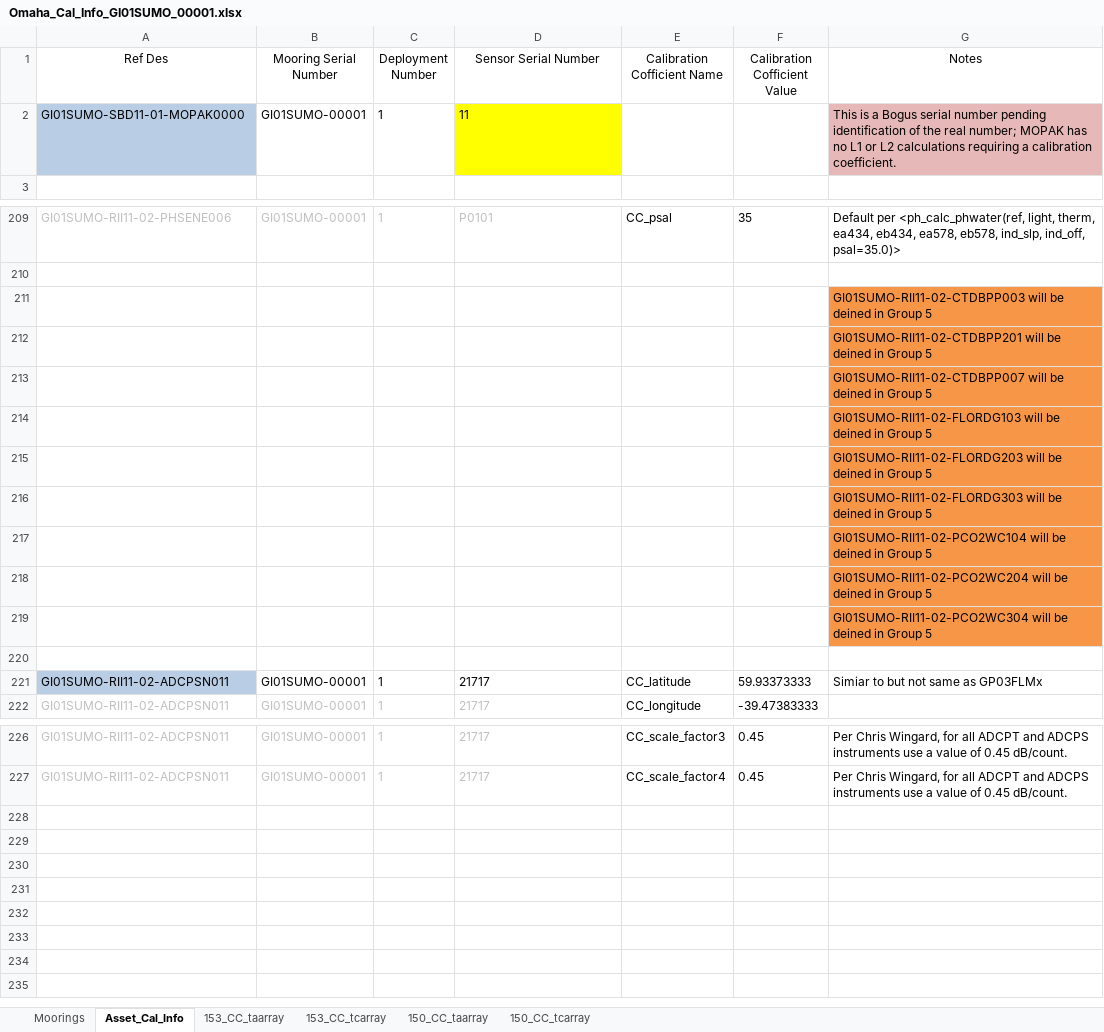
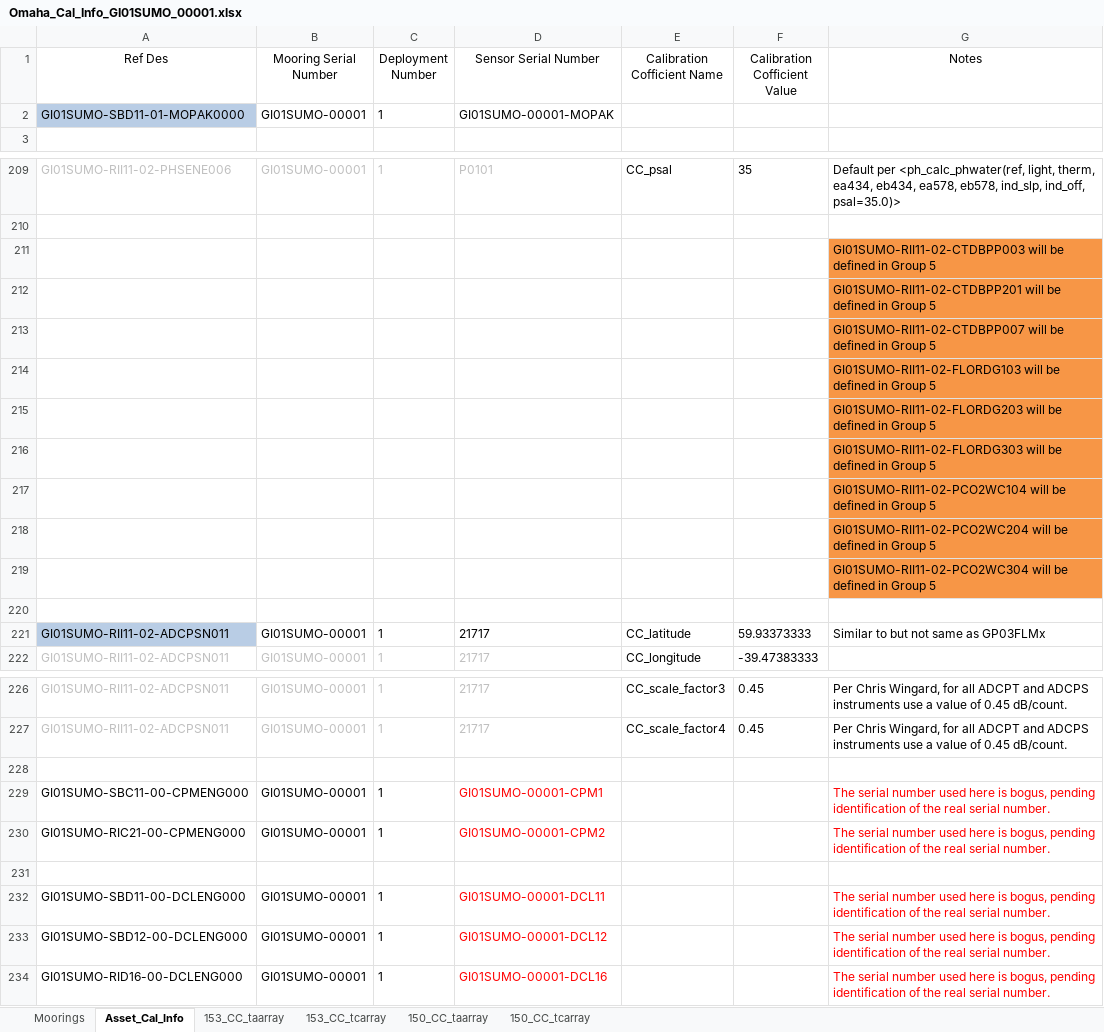
Before and after one commit to oceanobservatories/ingestion-csvs, an Excel workbook: GI01SUMO/Omaha_Cal_Info_GI01SUMO_00001.xlsx, sheet Asset_Cal_Info, drawn as a sheet; only a part is shown, gaps mark what is left out; values as stored, in another font and other column widths than the file's, no borders; the diff covers the shown part only; the diff names each change by its address in the sheet, - before the commit and + after, or states it on an @@ line.

Commit message:
Group 2A Ingestion Sheets
Adding and updating ingestion and calibration sheets for Group 2A
platforms. These files were provided by Joe Lofgren.

```diff
--- a/GI01SUMO/Omaha_Cal_Info_GI01SUMO_00001.xlsx (sheet Asset_Cal_Info)
+++ b/GI01SUMO/Omaha_Cal_Info_GI01SUMO_00001.xlsx (sheet Asset_Cal_Info)
-D2 (Sensor Serial Number): 11
+D2 (Sensor Serial Number): GI01SUMO-00001-MOPAK
-D2 fill: #FFFF00
+D2 fill: none
-G2 (Notes): This is a Bogus serial number pending identification of the real number; MOPAK has no L1 or L2 calculations requiring a calibration coefficient.
+G2 (Notes): (empty)
-G2 fill: #E6B9B8
+G2 fill: none
-G211 (Notes): …will be deined in Group…
+G211 (Notes): …will be defined in Group…
-G212 (Notes): …will be deined in Group…
+G212 (Notes): …will be defined in Group…
-G213 (Notes): …will be deined in Group…
+G213 (Notes): …will be defined in Group…
-G214 (Notes): …will be deined in Group…
+G214 (Notes): …will be defined in Group…
-G215 (Notes): …will be deined in Group…
+G215 (Notes): …will be defined in Group…
-G216 (Notes): …will be deined in Group…
+G216 (Notes): …will be defined in Group…
-G217 (Notes): …will be deined in Group…
+G217 (Notes): …will be defined in Group…
-G218 (Notes): …will be deined in Group…
+G218 (Notes): …will be defined in Group…
-G219 (Notes): …will be deined in Group…
+G219 (Notes): …will be defined in Group…
-G221 (Notes): Simiar to but not same as GP03FLMx
+G221 (Notes): Similar to but not same as GP03FLMx
+row 228: (empty)
+row 229: GI01SUMO-SBC11-00-CPMENG000 | GI01SUMO-00001 | 1 | GI01SUMO-00001-CPM1 |  |  | The serial number used here is bogus, pending identification of the real serial number.
+row 230: GI01SUMO-RIC21-00-CPMENG000 | GI01SUMO-00001 | 1 | GI01SUMO-00001-CPM2 |  |  | The serial number used here is bogus, pending identification of the real serial number.
+row 231: (empty)
+row 232: GI01SUMO-SBD11-00-DCLENG000 | GI01SUMO-00001 | 1 | GI01SUMO-00001-DCL11 |  |  | The serial number used here is bogus, pending identification of the real serial number.
+row 233: GI01SUMO-SBD12-00-DCLENG000 | GI01SUMO-00001 | 1 | GI01SUMO-00001-DCL12 |  |  | The serial number used here is bogus, pending identification of the real serial number.
+row 234: GI01SUMO-RID16-00-DCLENG000 | GI01SUMO-00001 | 1 | GI01SUMO-00001-DCL16 |  |  | The serial number used here is bogus, pending identification of the real serial number.
```
Also changed, not shown: 16 edited cells and cell formats elsewhere in this sheet, sheet Moorings, 31 other files.
